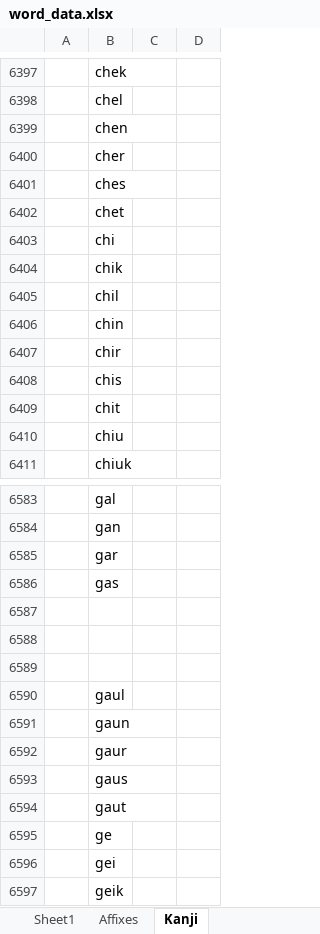
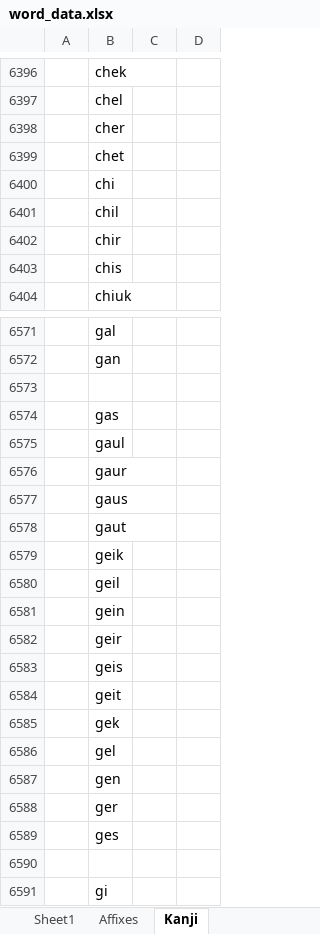
Before and after one commit to AlexAndPedro/alexandpedro.github.io, an Excel workbook: data/word_data.xlsx, sheet Kanji, drawn as a sheet; only a part is shown, gaps mark what is left out; the shorter side is filled out with more unchanged rows; values as stored, in another font and other column widths than the file's, no cell formats; conditional formats not drawn; removed rows and columns are numbered as before the commit, all else as after; the diff covers the shown part only; the diff names each change by its address in the sheet, - before the commit and + after, or states it on an @@ line.

```diff
--- a/data/word_data.xlsx (sheet Kanji)
+++ b/data/word_data.xlsx (sheet Kanji)
-row 6399:  | chen
-row 6401:  | ches
-row 6404:  | chik
-row 6406:  | chin
-row 6409:  | chit
-row 6410:  | chiu
-B6573: gar
+B6573: (empty)
-row 6587: (empty)
-row 6588: (empty)
-row 6589: (empty)
-row 6591:  | gaun
-row 6595:  | ge
-row 6596:  | gei
```
Also changed, not shown: 6 removed rows and 25 edited cells elsewhere in this sheet, sheet Sheet1, sheet word_data, sheet Affixes, cell formats, 2 other files.
